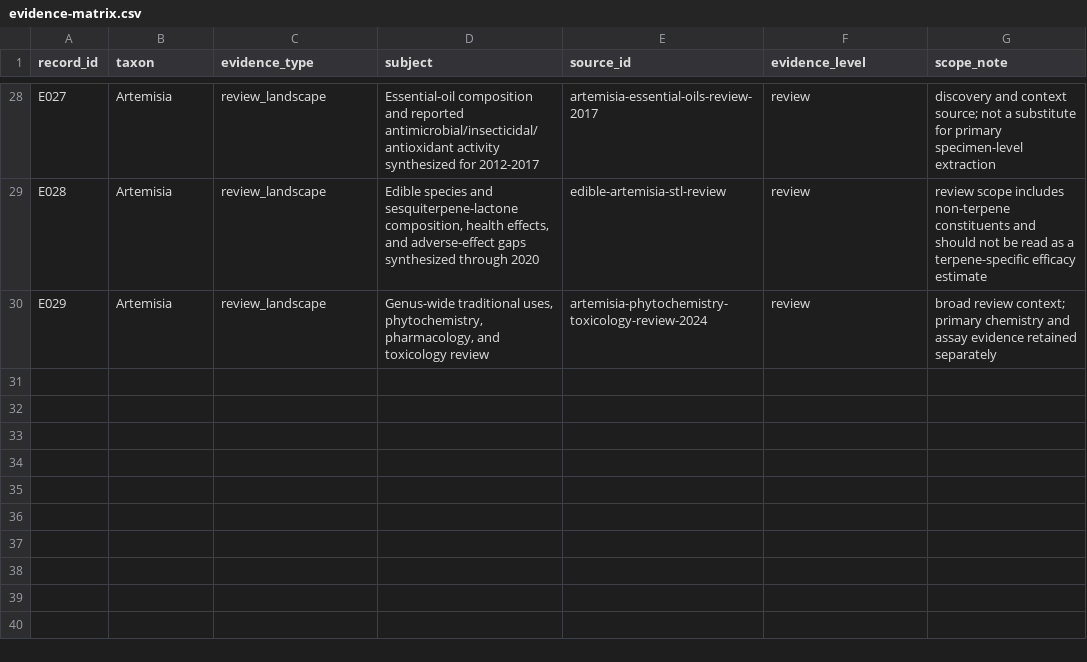
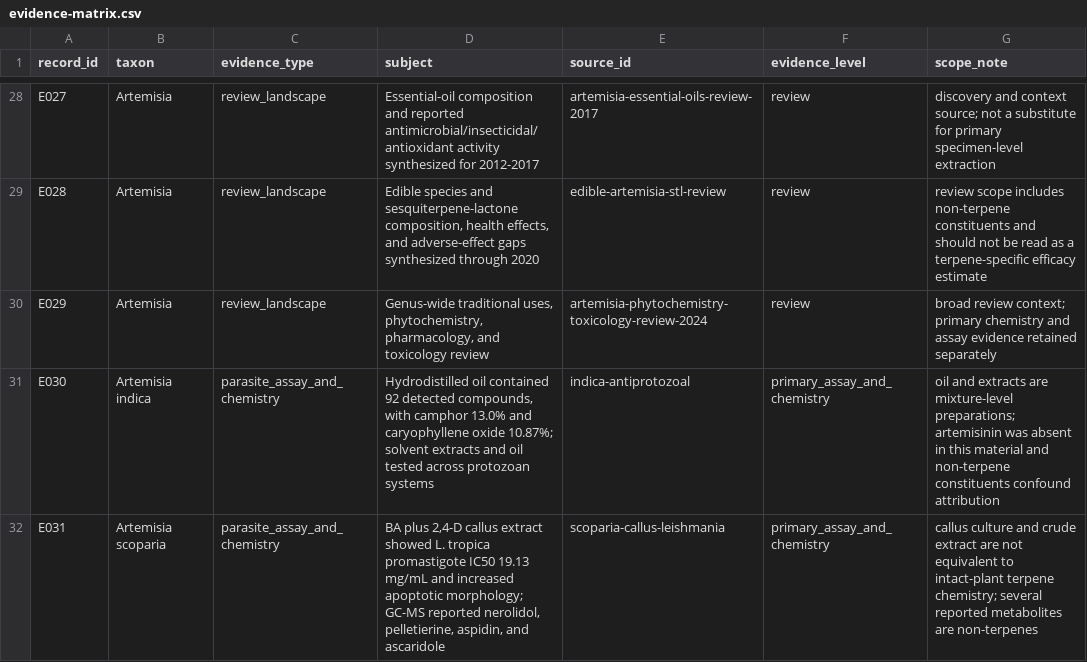
Before and after one commit to dcmcshan/artemisia, a CSV file: manuscript/evidence-matrix.csv, drawn as a sheet; only a part is shown, gaps mark what is left out; the diff names each change by its address in the sheet, - before the commit and + after, or states it on an @@ line.

```diff
--- a/manuscript/evidence-matrix.csv
+++ b/manuscript/evidence-matrix.csv
+row 31: E030 | Artemisia indica | parasite_assay_and_chemistry | Hydrodistilled oil contained 92 detected compounds, with camphor 13.0% and caryophyllene oxide 10.87%; solvent extracts and oil tested across protozoan systems | indica-antiprotozoal | primary_assay_and_chemistry | oil and extracts are mixture-level preparations; artemisinin was absent in this material and non-terpene constituents confound attribution
+row 32: E031 | Artemisia scoparia | parasite_assay_and_chemistry | BA plus 2,4-D callus extract showed L. tropica promastigote IC50 19.13 mg/mL and increased apoptotic morphology; GC-MS reported nerolidol, pelletierine, aspidin, and ascaridole | scoparia-callus-leishmania | primary_assay_and_chemistry | callus culture and crude extract are not equivalent to intact-plant terpene chemistry; several reported metabolites are non-terpenes
```
Also changed, not shown: manuscript/antiparasitic-evidence.csv, 5 other files.
